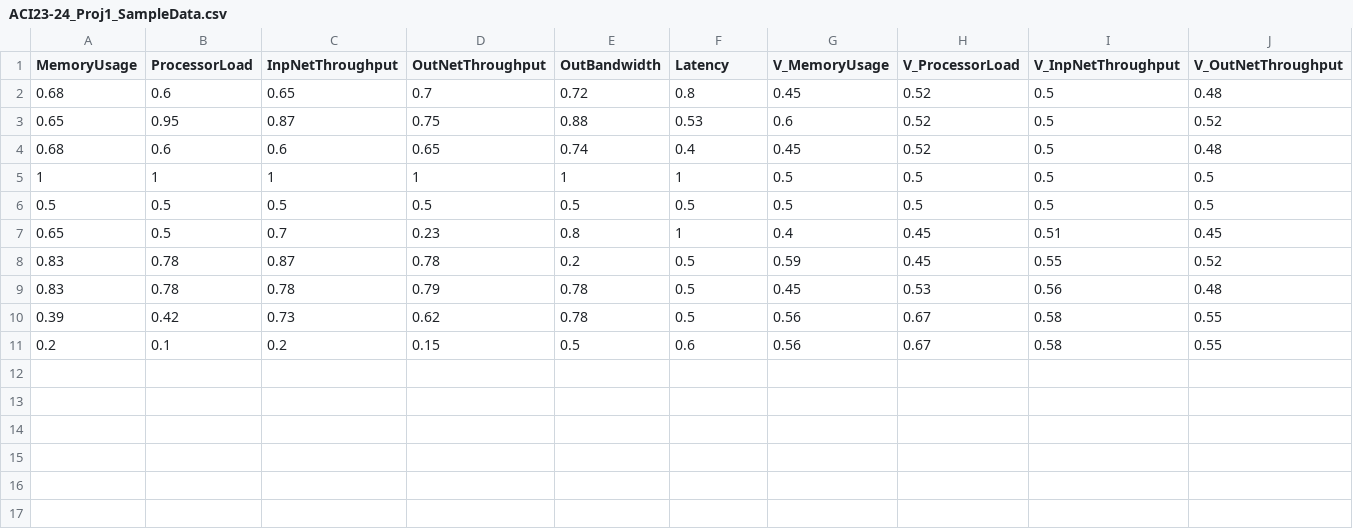
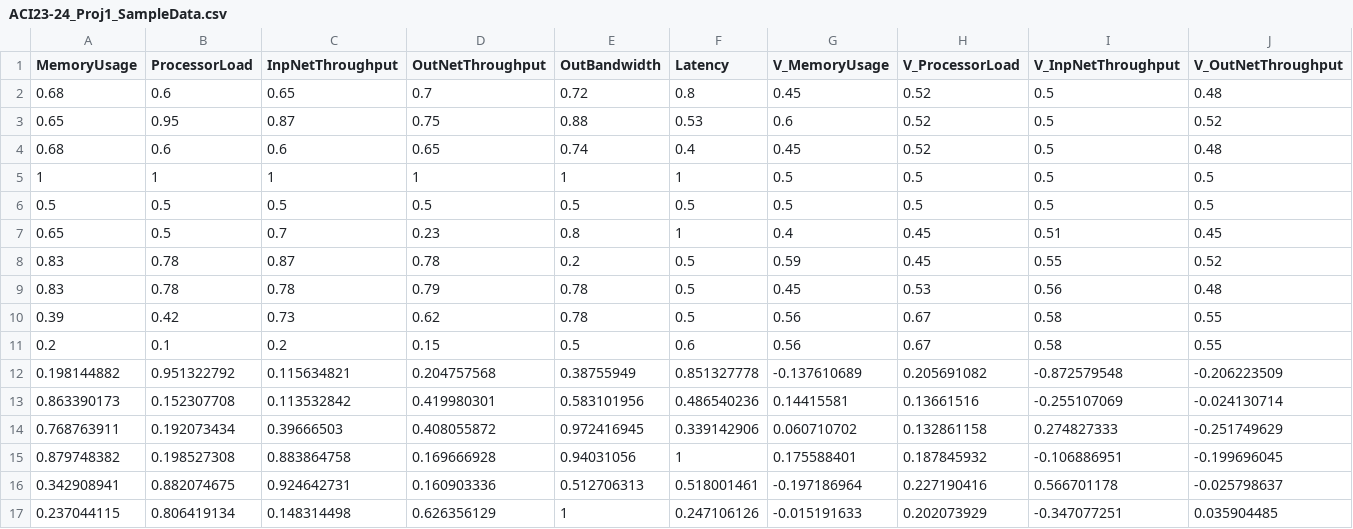
Before and after one commit to RodsCoimbra/Cinte, a CSV file: Projeto/ACI23-24_Proj1_SampleData.csv, drawn as a sheet; only a part is shown; rows hold the shown columns only; the diff names each change by its address in the sheet, - before the commit and + after, or states it on an @@ line.

```diff
--- a/Projeto/ACI23-24_Proj1_SampleData.csv
+++ b/Projeto/ACI23-24_Proj1_SampleData.csv
+row 12: 0.198144882 | 0.951322792 | 0.115634821 | 0.204757568 | 0.38755949 | 0.851327778 | -0.137610689 | 0.205691082 | -0.872579548 | -0.206223509
+row 13: 0.863390173 | 0.152307708 | 0.113532842 | 0.419980301 | 0.583101956 | 0.486540236 | 0.14415581 | 0.13661516 | -0.255107069 | -0.024130714
+row 14: 0.768763911 | 0.192073434 | 0.39666503 | 0.408055872 | 0.972416945 | 0.339142906 | 0.060710702 | 0.132861158 | 0.274827333 | -0.251749629
+row 15: 0.879748382 | 0.198527308 | 0.883864758 | 0.169666928 | 0.94031056 | 1 | 0.175588401 | 0.187845932 | -0.106886951 | -0.199696045
+row 16: 0.342908941 | 0.882074675 | 0.924642731 | 0.160903336 | 0.512706313 | 0.518001461 | -0.197186964 | 0.227190416 | 0.566701178 | -0.025798637
+row 17: 0.237044115 | 0.806419134 | 0.148314498 | 0.626356129 | 1 | 0.247106126 | -0.015191633 | 0.202073929 | -0.347077251 | 0.035904485
```
Also changed, not shown: 9 other files.
